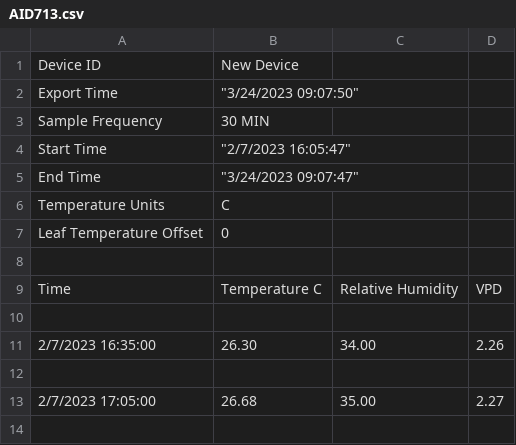
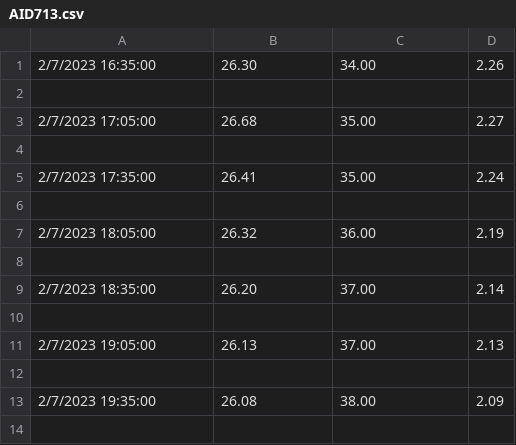
Before and after one commit to ruan-schutte/ClickFarmDataViewer, a CSV file: AID713.csv, drawn as a sheet; only a part is shown; the shorter side is filled out with more unchanged rows.

Commit message:
Add files via upload

```diff
--- a/AID713.csv
+++ b/AID713.csv
@@ -1,11 +1 @@
-Device ID,New Device,
-Export Time,"""3/24/2023 09:07:50""",
-Sample Frequency,30 MIN,
-Start Time,"""2/7/2023 16:05:47""",
-End Time,"""3/24/2023 09:07:47""",
-Temperature Units,C,
-Leaf Temperature Offset,0,
-
-Time,Temperature C,Relative Humidity,VPD,
-
 2/7/2023 16:35:00,26.30,34.00,2.26,
```
